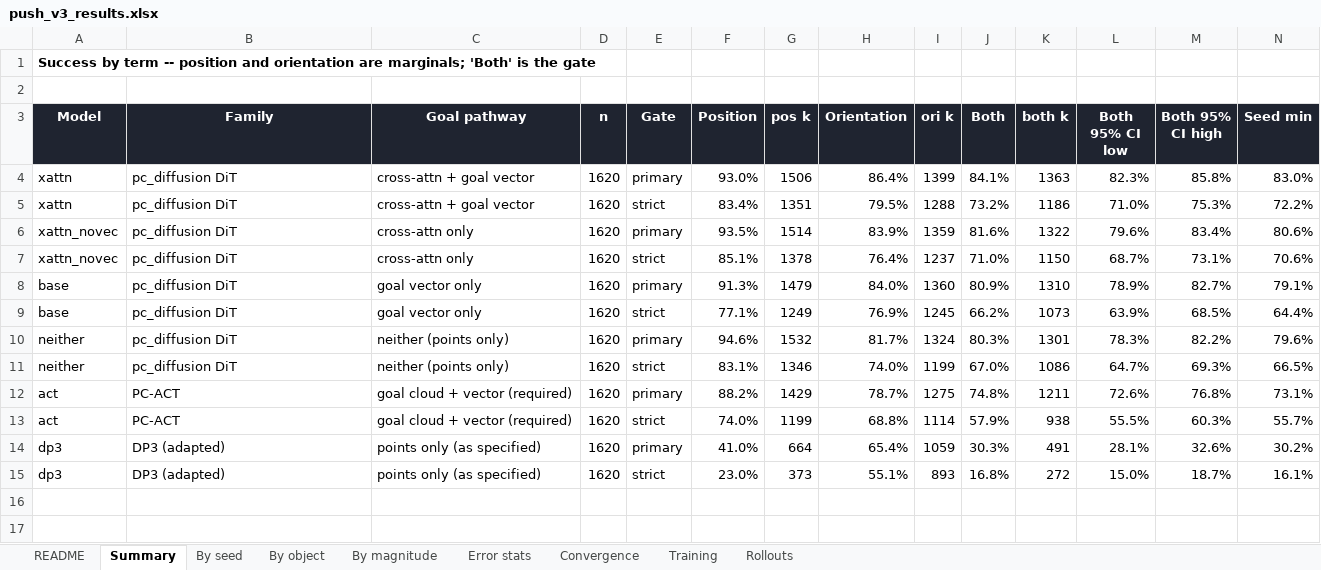
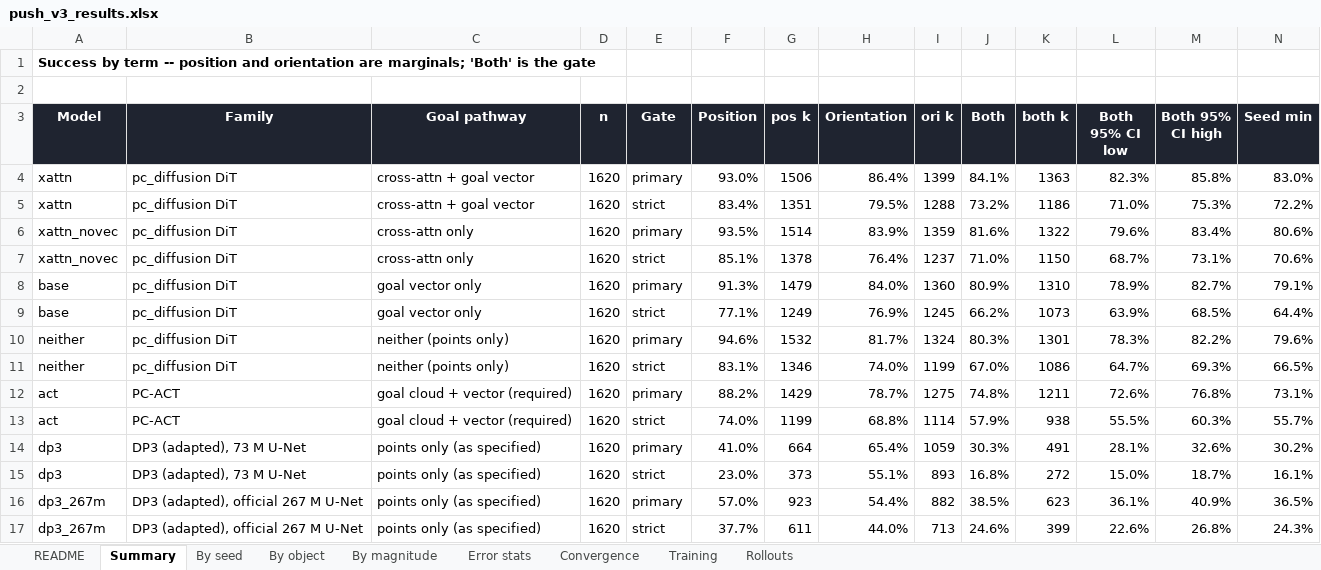
Before and after one commit to Li-Yunshuang/lerobot_binonp, an Excel workbook: docs/push_v3_results.xlsx, sheet Summary, drawn as a sheet; only a part is shown; values as stored, in another font and other column widths than the file's, no borders; rows hold the shown columns only; the diff names each change by its address in the sheet, - before the commit and + after, or states it on an @@ line.

```diff
--- a/docs/push_v3_results.xlsx (sheet Summary)
+++ b/docs/push_v3_results.xlsx (sheet Summary)
-B14:B15 (Family): DP3 (adapted)
+B14:B15 (Family): DP3 (adapted), 73 M U-Net
+row 16: dp3_267m | DP3 (adapted), official 267 M U-Net | points only (as specified) | 1620 | primary | 57.0% | 923 | 54.4% | 882 | 38.5% | 623 | 36.1% | 40.9% | 36.5%
+row 17: dp3_267m | DP3 (adapted), official 267 M U-Net | points only (as specified) | 1620 | strict | 37.7% | 611 | 44.0% | 713 | 24.6% | 399 | 22.6% | 26.8% | 24.3%
```
Also changed, not shown: sheet Rollouts, sheet By object, sheet Convergence, sheet By seed, sheet By magnitude, sheet Error stats, 2 more sheets, 3 other files.
